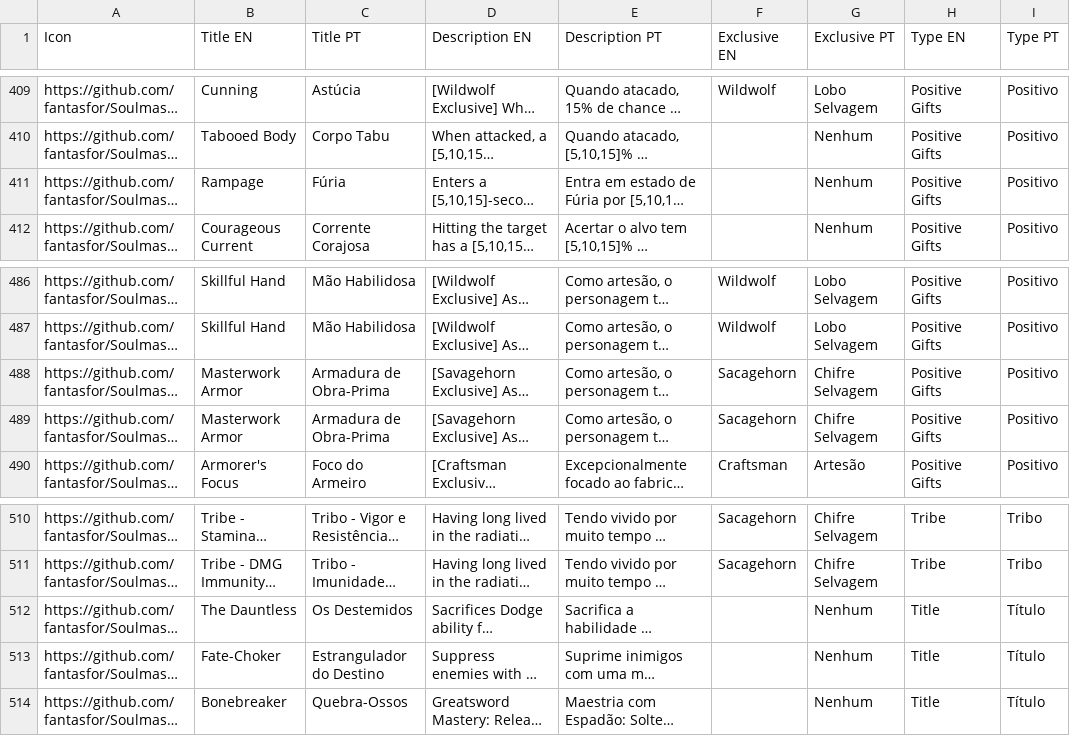
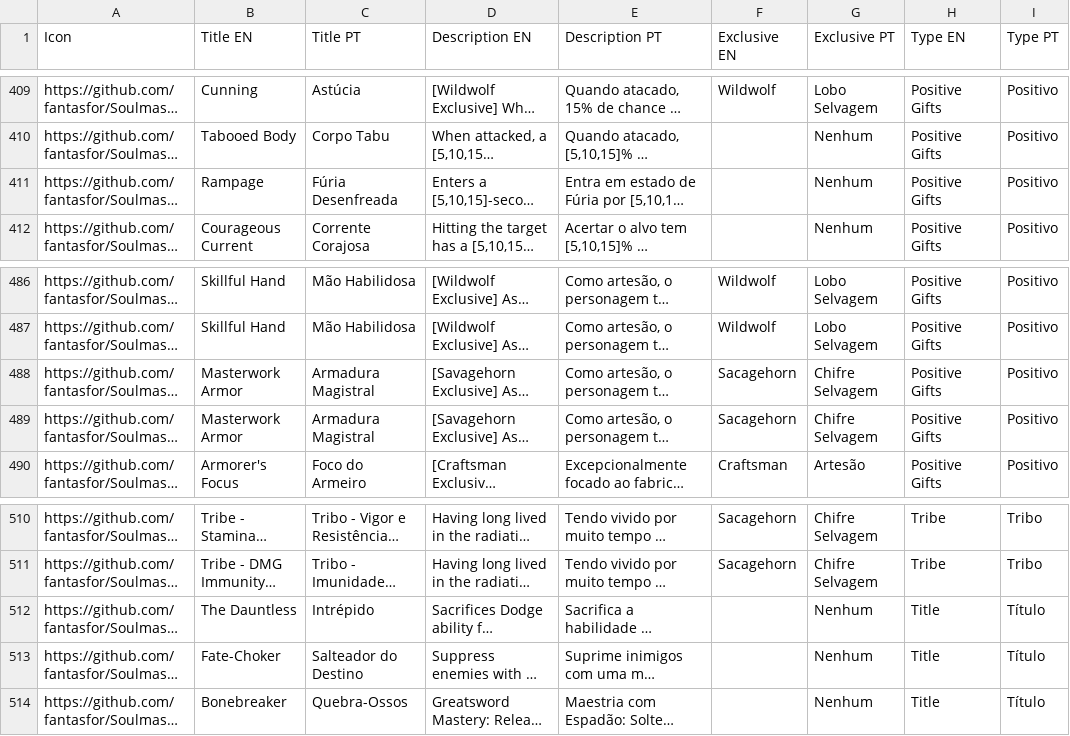
Before and after one commit to fantasfor/Soulmask, a CSV file: Talentos/TalentosCompletoDLC.csv, drawn as a sheet; only a part is shown, gaps mark what is left out; long unchanged cells end in …; the diff names each change by its address in the sheet, - before the commit and + after, or states it on an @@ line.

Commit message:
Add files via upload

```diff
--- a/Talentos/TalentosCompletoDLC.csv
+++ b/Talentos/TalentosCompletoDLC.csv
-C411 (Title PT): Fúria
+C411 (Title PT): Fúria Desenfreada
-C488:C489 (Title PT): Armadura de Obra-Prima
+C488:C489 (Title PT): Armadura Magistral
-C512 (Title PT): Os Destemidos
+C512 (Title PT): Intrépido
-C513 (Title PT): Estrangulador do Destino
+C513 (Title PT): Salteador do Destino
```
